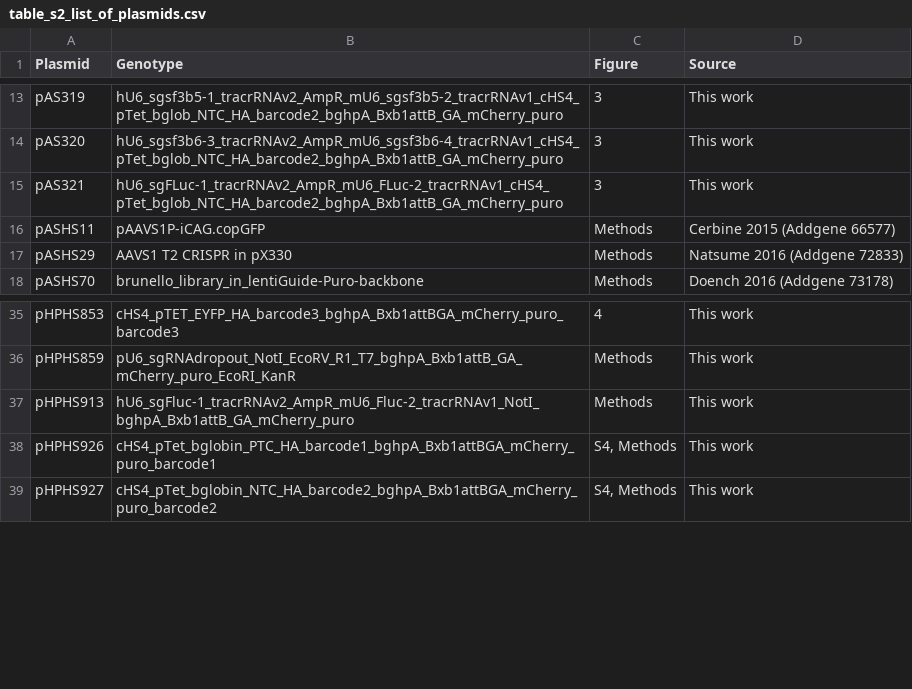
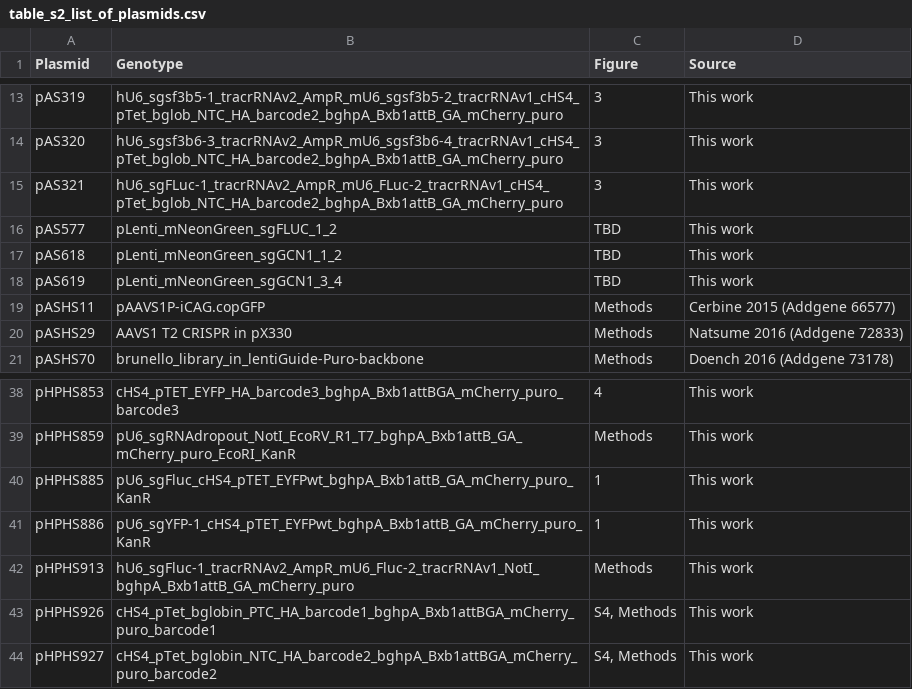
Before and after one commit to rasilab/nugent_2024, a CSV file: data/supplementary_tables/table_s2_list_of_plasmids.csv, drawn as a sheet; only a part is shown, gaps mark what is left out; the diff names each change by its address in the sheet, - before the commit and + after, or states it on an @@ line.

```diff
--- a/data/supplementary_tables/table_s2_list_of_plasmids.csv
+++ b/data/supplementary_tables/table_s2_list_of_plasmids.csv
+row 16: pAS577 | pLenti_mNeonGreen_sgFLUC_1_2 | TBD | This work
+row 17: pAS618 | pLenti_mNeonGreen_sgGCN1_1_2 | TBD | This work
+row 18: pAS619 | pLenti_mNeonGreen_sgGCN1_3_4 | TBD | This work
+row 40: pHPHS885 | pU6_sgFluc_cHS4_pTET_EYFPwt_bghpA_Bxb1attB_GA_mCherry_puro_KanR | 1 | This work
+row 41: pHPHS886 | pU6_sgYFP-1_cHS4_pTET_EYFPwt_bghpA_Bxb1attB_GA_mCherry_puro_KanR | 1 | This work
```
Also changed, not shown: data/supplementary_tables/table_s3_list_of_oligonucleotides.csv, data/supplementary_tables/table_s4_list_of_celllines.csv.
